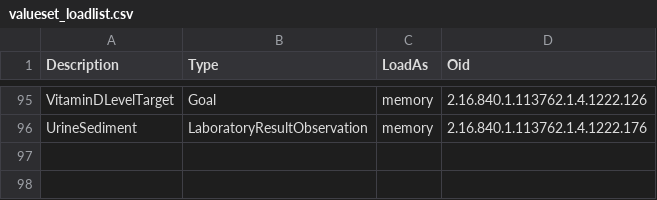
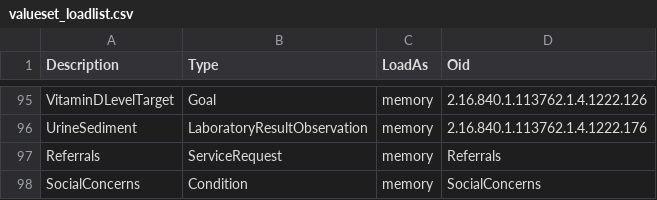
Before and after one commit to MccCareplan/mcc-api, a CSV file: src/main/resources/valuesets/valueset_loadlist.csv, drawn as a sheet; only a part is shown, gaps mark what is left out.

Commit message:
Updated to add Referrals and SocialConcerns Valuesets

```diff
--- a/src/main/resources/valuesets/valueset_loadlist.csv
+++ b/src/main/resources/valuesets/valueset_loadlist.csv
@@ -96 +96,3 @@ VitaminDLevelTarget,Goal,memory,2.16.840.1.113762.1.4.1222.126
 UrineSediment,LaboratoryResultObservation,memory,2.16.840.1.113762.1.4.1222.176
+Referrals,ServiceRequest,memory,Referrals
+SocialConcerns,Condition,memory,SocialConcerns
```
